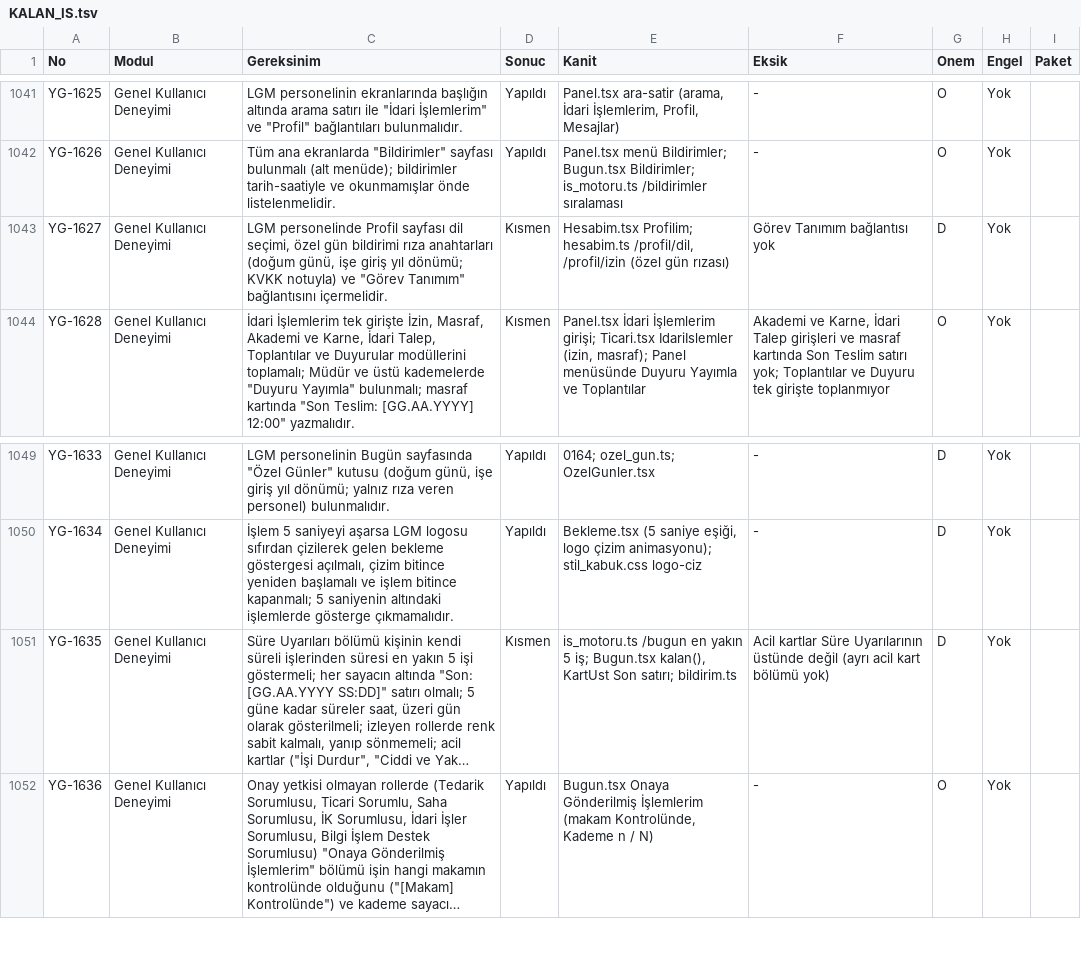
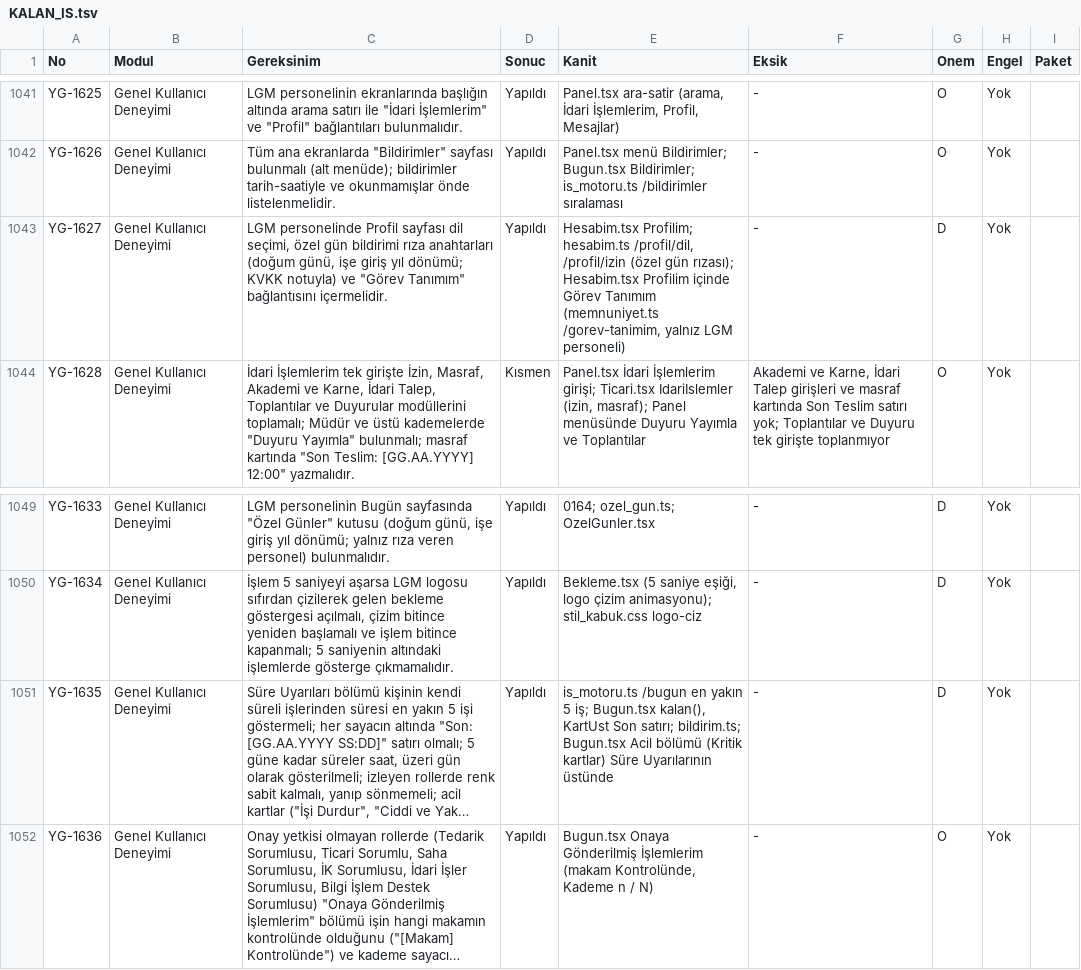
Before and after one commit to uakpinar722/YATONET360, a TSV file: KALAN_IS.tsv, drawn as a sheet; only a part is shown, gaps mark what is left out; long unchanged cells end in …; the diff covers the shown part only; the diff names each change by its address in the sheet, - before the commit and + after, or states it on an @@ line.

```diff
--- a/KALAN_IS.tsv
+++ b/KALAN_IS.tsv
-D1043 (Sonuc): Kısmen
+D1043 (Sonuc): Yapıldı
-E1043 (Kanit): …(özel gün rızası)
+E1043 (Kanit): …(özel gün rızası); Hesabim.tsx Profilim içinde Görev Tanımım (memnuniyet.ts /gorev-tanimim, yalnız LGM personeli)
-F1043 (Eksik): Görev Tanımım bağlantısı yok
+F1043 (Eksik): -
-D1051 (Sonuc): Kısmen
+D1051 (Sonuc): Yapıldı
-E1051 (Kanit): …Son satırı; bildirim.ts
+E1051 (Kanit): …Son satırı; bildirim.ts; Bugun.tsx Acil bölümü (Kritik kartlar) Süre Uyarılarının üstünde
-F1051 (Eksik): Acil kartlar Süre Uyarılarının üstünde değil (ayrı acil kart bölümü yok)
+F1051 (Eksik): -
```
Also changed, not shown: 21 edited cells elsewhere in this file, 14 other files.
